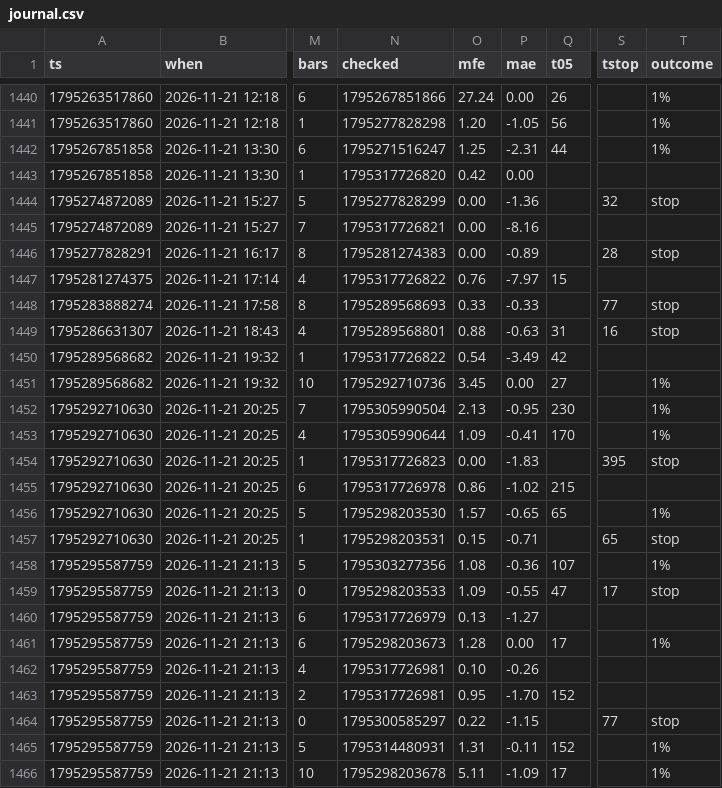
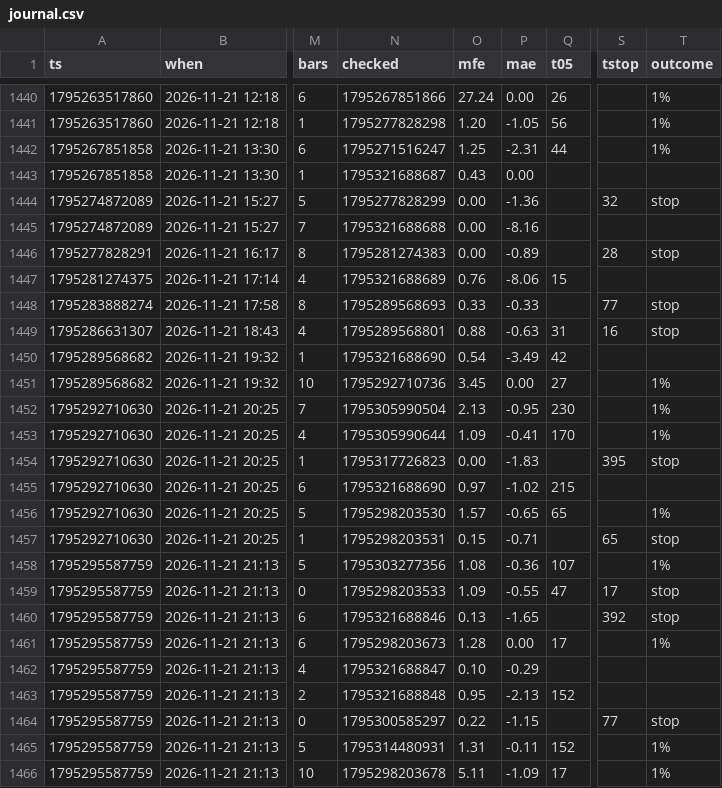
Before and after one commit to b3abderrahmane-lgtm/wissam, a CSV file: journal.csv, drawn as a sheet; only a part is shown, gaps mark what is left out; the diff covers the shown part only; the diff names each change by its address in the sheet, - before the commit and + after, or states it on an @@ line.

```diff
--- a/journal.csv
+++ b/journal.csv
-N1443 (checked): 1795317726820
+N1443 (checked): 1795321688687
-O1443 (mfe): 0.42
+O1443 (mfe): 0.43
-N1445 (checked): 1795317726821
+N1445 (checked): 1795321688688
-N1447 (checked): 1795317726822
+N1447 (checked): 1795321688689
-P1447 (mae): -7.97
+P1447 (mae): -8.06
-N1450 (checked): 1795317726822
+N1450 (checked): 1795321688690
-N1455 (checked): 1795317726978
+N1455 (checked): 1795321688690
-O1455 (mfe): 0.86
+O1455 (mfe): 0.97
-N1460 (checked): 1795317726979
+N1460 (checked): 1795321688846
-P1460 (mae): -1.27
+P1460 (mae): -1.65
-S1460 (tstop): (empty)
+S1460 (tstop): 392
-T1460 (outcome): (empty)
+T1460 (outcome): stop
-N1462 (checked): 1795317726981
+N1462 (checked): 1795321688847
-P1462 (mae): -0.26
+P1462 (mae): -0.29
-N1463 (checked): 1795317726981
+N1463 (checked): 1795321688848
-P1463 (mae): -1.70
+P1463 (mae): -2.13
```
Also changed, not shown: 3 added rows and 42 edited cells elsewhere in this file.
